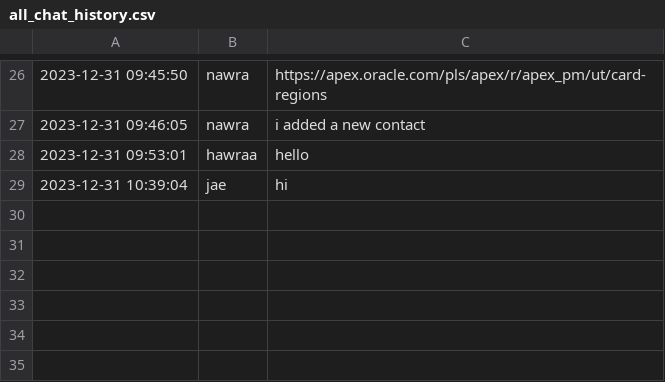
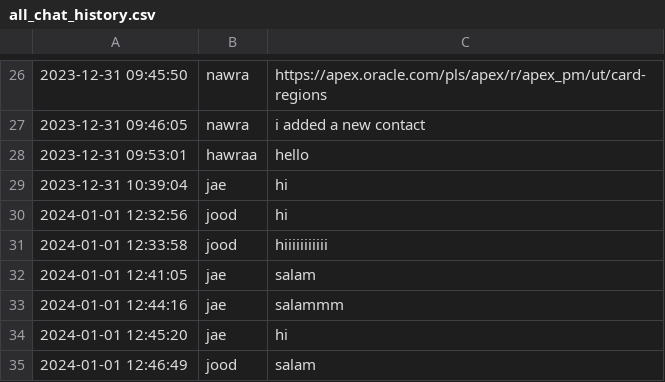
Before and after one commit to Hawraa91/python411, a CSV file: all_chat_history.csv, drawn as a sheet; only a part is shown, gaps mark what is left out.

```diff
--- a/all_chat_history.csv
+++ b/all_chat_history.csv
@@ -29 +29,7 @@
 2023-12-31 10:39:04,jae,hi
+2024-01-01 12:32:56,jood,hi
+2024-01-01 12:33:58,jood,hiiiiiiiiiii
+2024-01-01 12:41:05,jae,salam
+2024-01-01 12:44:16,jae,salammm
+2024-01-01 12:45:20,jae,hi
+2024-01-01 12:46:49,jood,salam
```
Also changed, not shown: 2 other files.
